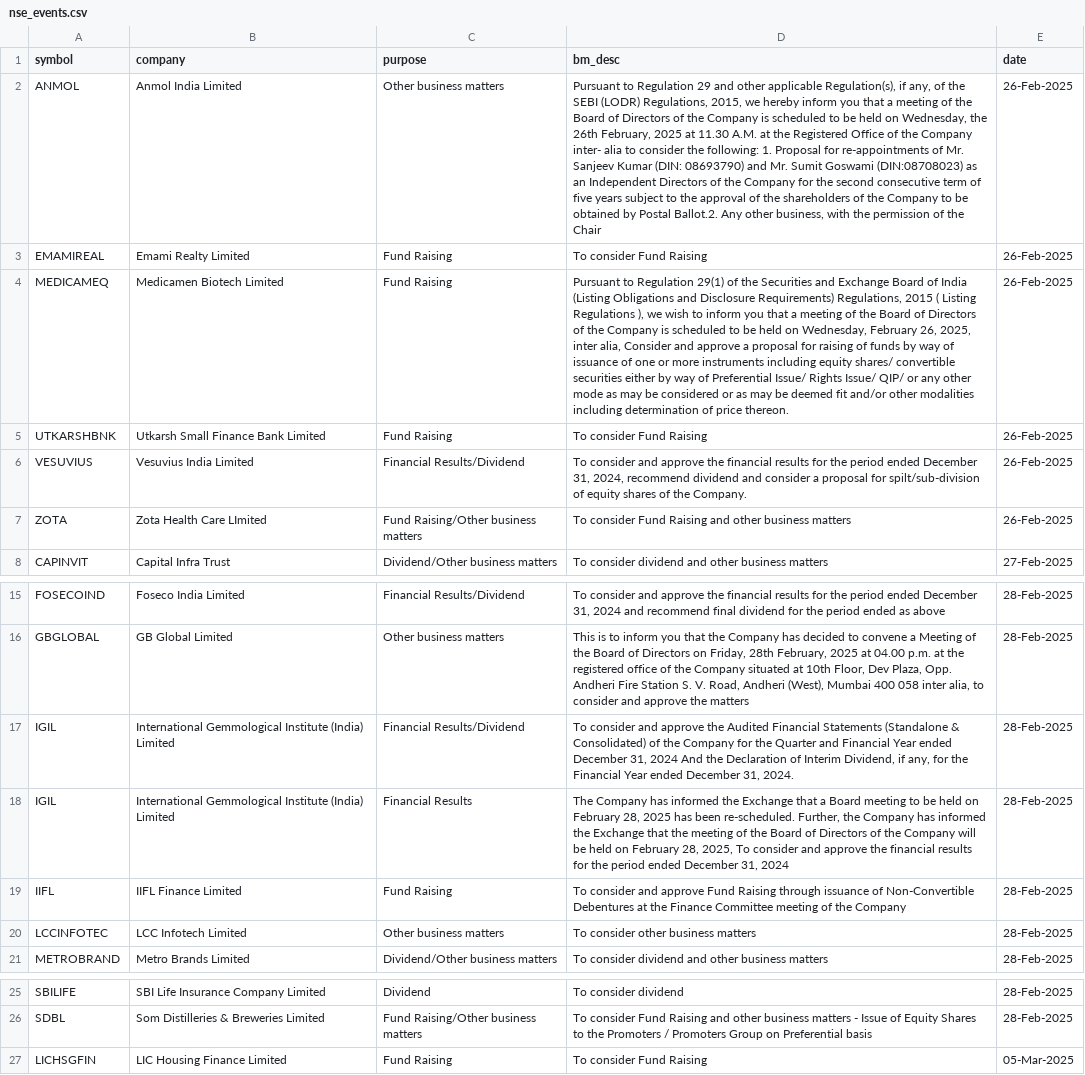
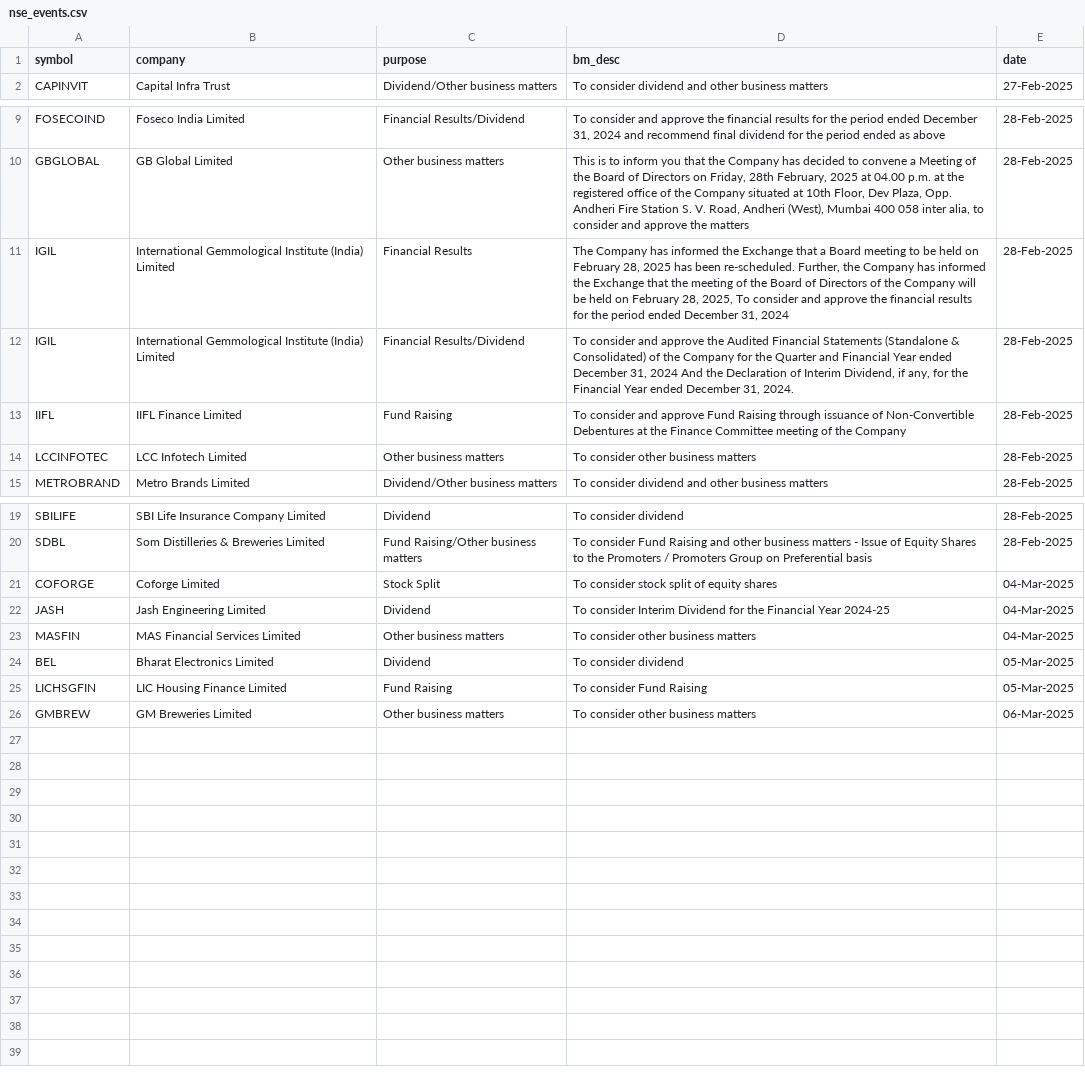
Before and after one commit to tsrajpurohit/event, a CSV file: nse_events.csv, drawn as a sheet; only a part is shown, gaps mark what is left out; removed rows and columns are numbered as before the commit, all else as after; the diff names each change by its address in the sheet, - before the commit and + after, or states it on an @@ line.

```diff
--- a/nse_events.csv
+++ b/nse_events.csv
-row 2: ANMOL | Anmol India Limited | Other business matters | Pursuant to Regulation 29 and other applicable Regulation(s), if any, of the SEBI (LODR) Regulations, 2015, we hereby inform you that a meeting of the Board of Directors of the Company is scheduled to be held on Wednesday, the 26th February, 2025 at 11.30 A.M. at the Registered Office of the Company inter- alia to consider the following: 1. Proposal for re-appointments of Mr. Sanjeev Kumar (DIN: 08693790) and Mr. Sumit Goswami (DIN:08708023) as an Independent Directors of the Company for the second consecutive term of five years subject to the approval of the shareholders of the Company to be obtained by Postal Ballot.2. Any other business, with the permission of the Chair | 26-Feb-2025
-row 3: EMAMIREAL | Emami Realty Limited | Fund Raising | To consider Fund Raising | 26-Feb-2025
-row 4: MEDICAMEQ | Medicamen Biotech Limited | Fund Raising | Pursuant to Regulation 29(1) of the Securities and Exchange Board of India (Listing Obligations and Disclosure Requirements) Regulations, 2015 ( Listing Regulations ), we wish to inform you that a meeting of the Board of Directors of the Company is scheduled to be held on Wednesday, February 26, 2025, inter alia, Consider and approve a proposal for raising of funds by way of issuance of one or more instruments including equity shares/ convertible securities either by way of Preferential Issue/ Rights Issue/ QIP/ or any other mode as may be considered or as may be deemed fit and/or other modalities including determination of price thereon. | 26-Feb-2025
-row 5: UTKARSHBNK | Utkarsh Small Finance Bank Limited | Fund Raising | To consider Fund Raising | 26-Feb-2025
-row 6: VESUVIUS | Vesuvius India Limited | Financial Results/Dividend | To consider and approve the financial results for the period ended December 31, 2024, recommend dividend and consider a proposal for spilt/sub-division of equity shares of the Company. | 26-Feb-2025
-row 7: ZOTA | Zota Health Care LImited | Fund Raising/Other business matters | To consider Fund Raising and other business matters | 26-Feb-2025
@@ row 18 moved to row 11: IGIL @@
+row 21: COFORGE | Coforge Limited | Stock Split | To consider stock split of equity shares | 04-Mar-2025
+row 22: JASH | Jash Engineering Limited | Dividend | To consider Interim Dividend for the Financial Year 2024-25 | 04-Mar-2025
+row 23: MASFIN | MAS Financial Services Limited | Other business matters | To consider other business matters | 04-Mar-2025
+row 24: BEL | Bharat Electronics Limited | Dividend | To consider dividend | 05-Mar-2025
+row 26: GMBREW | GM Breweries Limited | Other business matters | To consider other business matters | 06-Mar-2025
```
Also changed, not shown: bulk_deals.csv.
